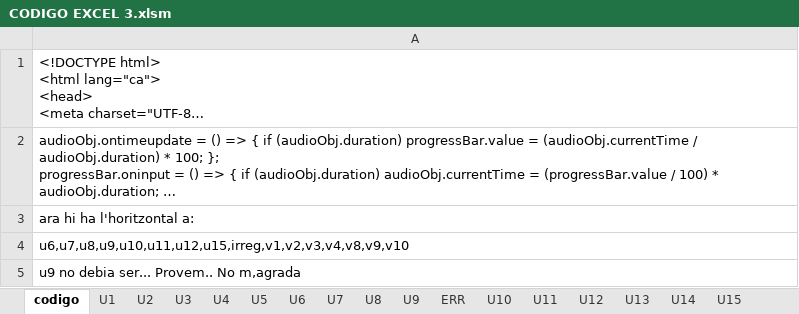
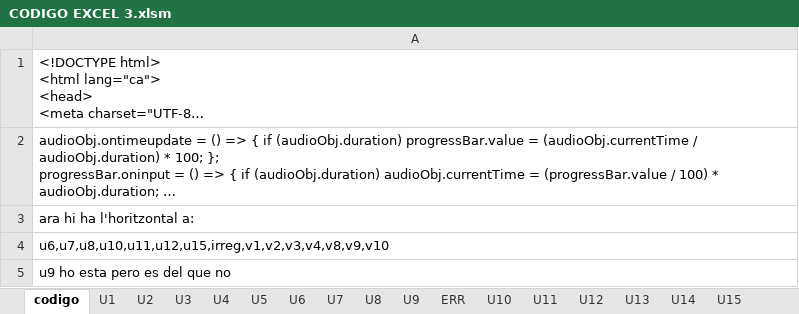
Before and after one commit to gretaclase2026/main, an Excel workbook: CODIGO EXCEL 3.xlsm, sheet codigo, drawn as a sheet; long unchanged cells end in …; values as stored, in another font and other column widths than the file's, no borders; charts and pictures not drawn; the diff names each change by its address in the sheet, - before the commit and + after, or states it on an @@ line.

```diff
--- a/CODIGO EXCEL 3.xlsm (sheet codigo)
+++ b/CODIGO EXCEL 3.xlsm (sheet codigo)
-A4: u6,u7,u8,u9,u10,u11,u12,u15,irreg,v1,v2,v3,v4,v8,v9,v10
+A4: u6,u7,u8,u10,u11,u12,u15,irreg,v1,v2,v3,v4,v8,v9,v10
-A5: u9 no debia ser... Provem.. No m,agrada
+A5: u9 ho esta pero es del que no
```
Also changed, not shown: 1 other file.
